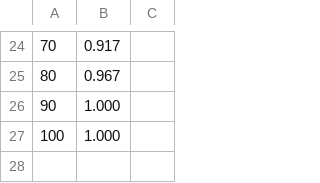
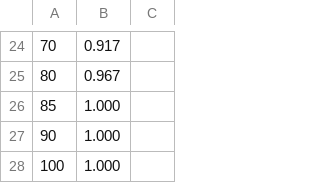
Before and after one commit to living-relation/st185-link-ecu-config, a CSV file: tune/tables/boost_target_ethanol_mult.csv, drawn as a sheet; only a part is shown, gaps mark what is left out; the diff names each change by its address in the sheet, - before the commit and + after, or states it on an @@ line.

```diff
--- a/tune/tables/boost_target_ethanol_mult.csv
+++ b/tune/tables/boost_target_ethanol_mult.csv
+row 26: 85 | 1.000
```
Also changed, not shown: tune/tables/fuel_temp_density_comp.csv, tune/tables/multi_fuel_blend.csv, 5 other files.
